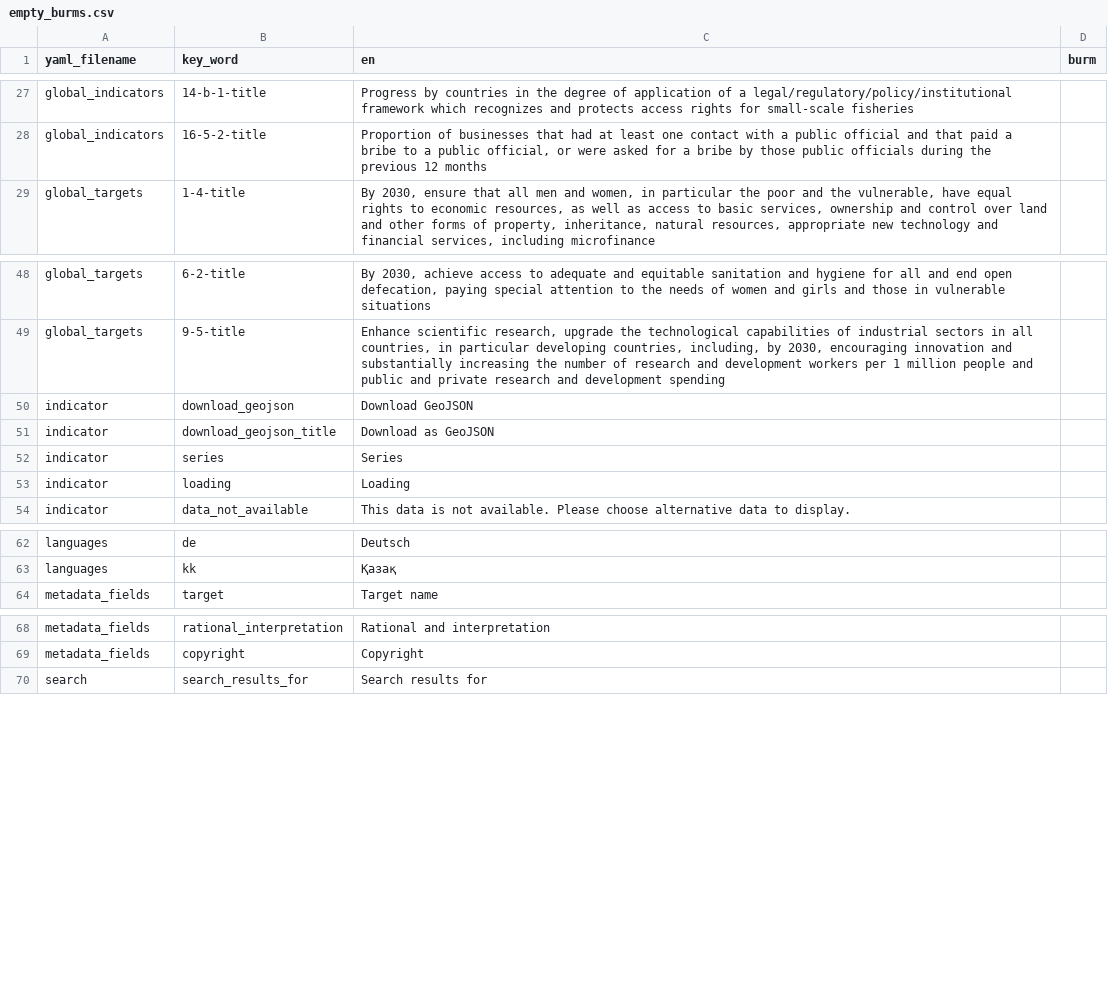
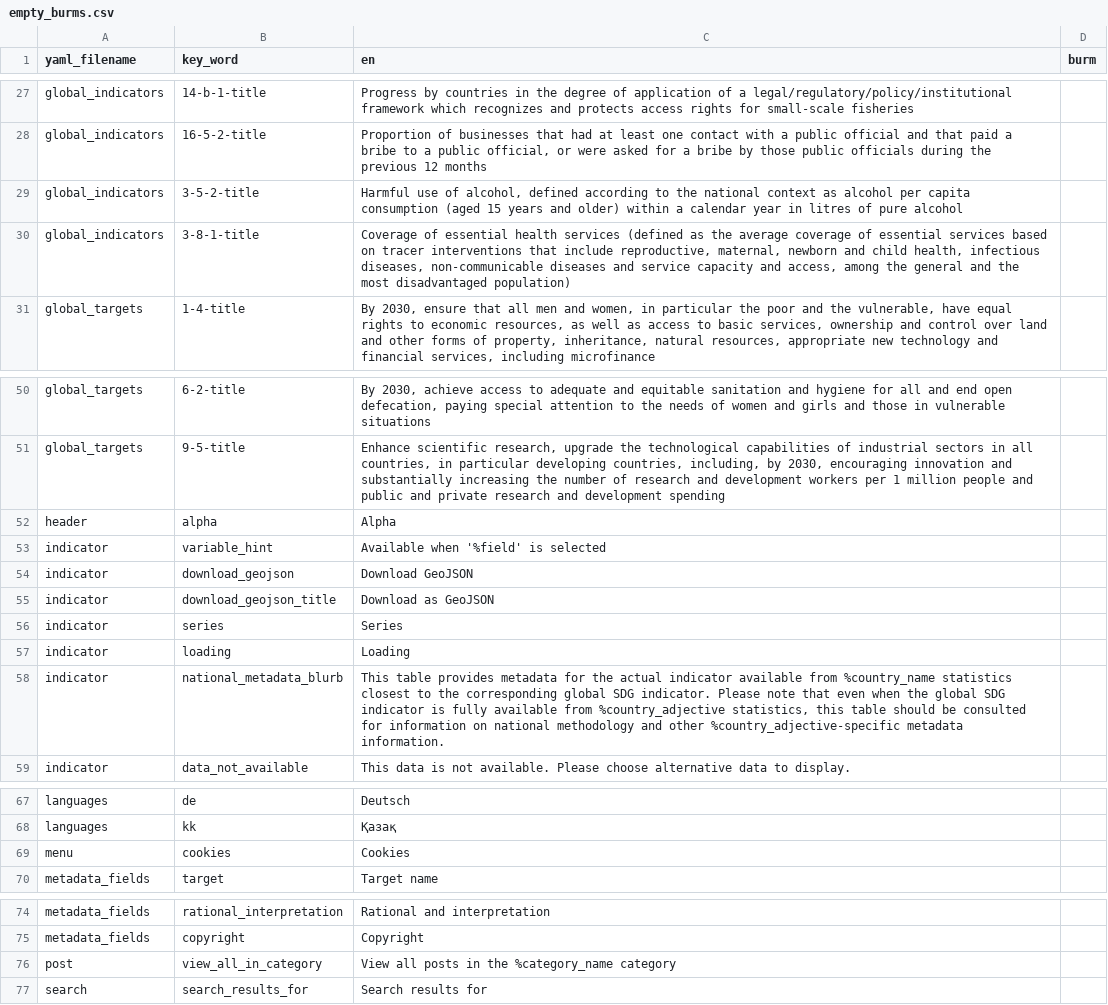
Before and after one commit to ONSdigital/parse_burmese, a CSV file: empty_burms.csv, drawn as a sheet; only a part is shown, gaps mark what is left out.

Commit message:
Add files via upload
New Yaml files - almost complete.
New csvs with the missing key_words and missing burmese

```diff
--- a/empty_burms.csv
+++ b/empty_burms.csv
@@ -28,2 +28,4 @@ global_indicators,14-b-1-title,Progress by countries in the degree of applicatio
 global_indicators,16-5-2-title,"Proportion of businesses that had at least one contact with a public official and that paid a bribe to a public official, or were asked for a bribe by those public officials during the previous 12 months",
+global_indicators,3-5-2-title,"Harmful use of alcohol, defined according to the national context as alcohol per capita consumption (aged 15 years and older) within a calendar year in litres of pure alcohol",
+global_indicators,3-8-1-title,"Coverage of essential health services (defined as the average coverage of essential services based on tracer interventions that include reproductive, maternal, newborn and child health, infectious diseases, non-communicable diseases and service capacity and access, among the general and the most disadvantaged population)",
 global_targets,1-4-title,"By 2030, ensure that all men and women, in particular the poor and the vulnerable, have equal rights to economic resources, as well as access to basic services, ownership and control over land and other forms of property, inheritance, natural resources, appropriate new technology and financial services, including microfinance",
@@ -49,2 +51,4 @@ global_targets,6-2-title,"By 2030, achieve access to adequate and equitable sani
 global_targets,9-5-title,"Enhance scientific research, upgrade the technological capabilities of industrial sectors in all countries, in particular developing countries, including, by 2030, encouraging innovation and substantially increasing the number of research and development workers per 1 million people and public and private research and development spending",
+header,alpha,Alpha,
+indicator,variable_hint,Available when '%field' is selected,
 indicator,download_geojson,Download GeoJSON,
@@ -53,2 +57,3 @@ indicator,series,Series,
 indicator,loading,Loading,
+indicator,national_metadata_blurb,"This table provides metadata for the actual indicator available from %country_name statistics closest to the corresponding global SDG indicator. Please note that even when the global SDG indicator is fully available from %country_adjective statistics, this table should be consulted for information on national methodology and other %country_adjective-specific metadata information.",
 indicator,data_not_available,This data is not available. Please choose alternative data to display.,
@@ -63,2 +68,3 @@ languages,de,Deutsch,
 languages,kk,Қазақ,
+menu,cookies,Cookies,
 metadata_fields,target,Target name,
@@ -69,2 +75,3 @@ metadata_fields,rational_interpretation,Rational and interpretation,
 metadata_fields,copyright,Copyright,
+post,view_all_in_category,View all posts in the %category_name category,
 search,search_results_for,Search results for,
```
Also changed, not shown: 12 other files.
